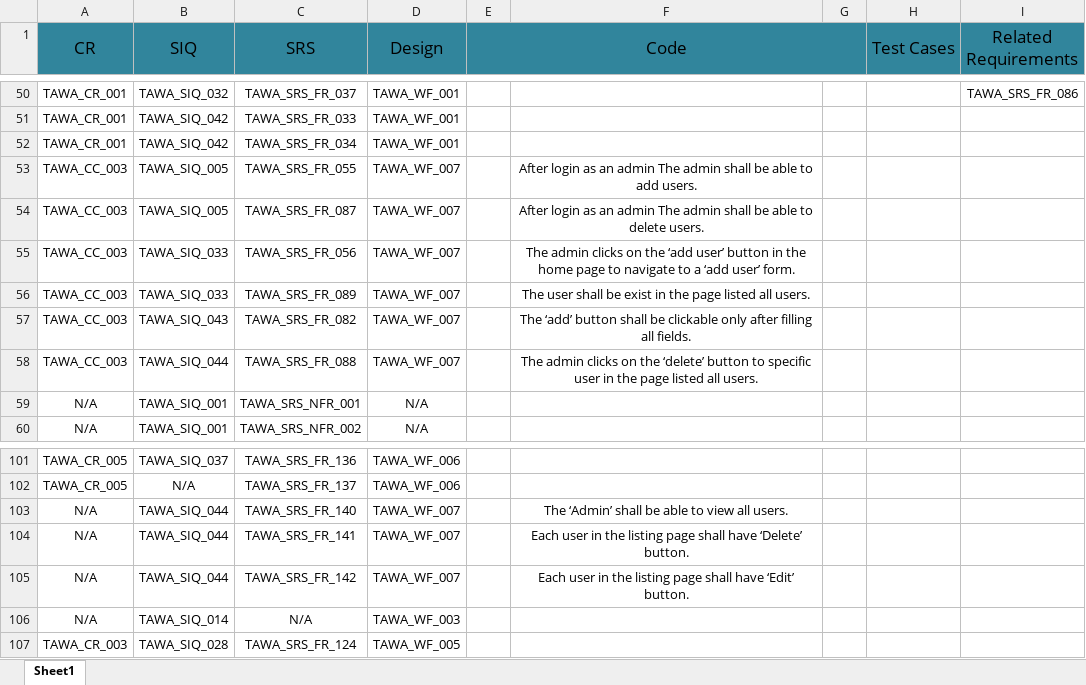
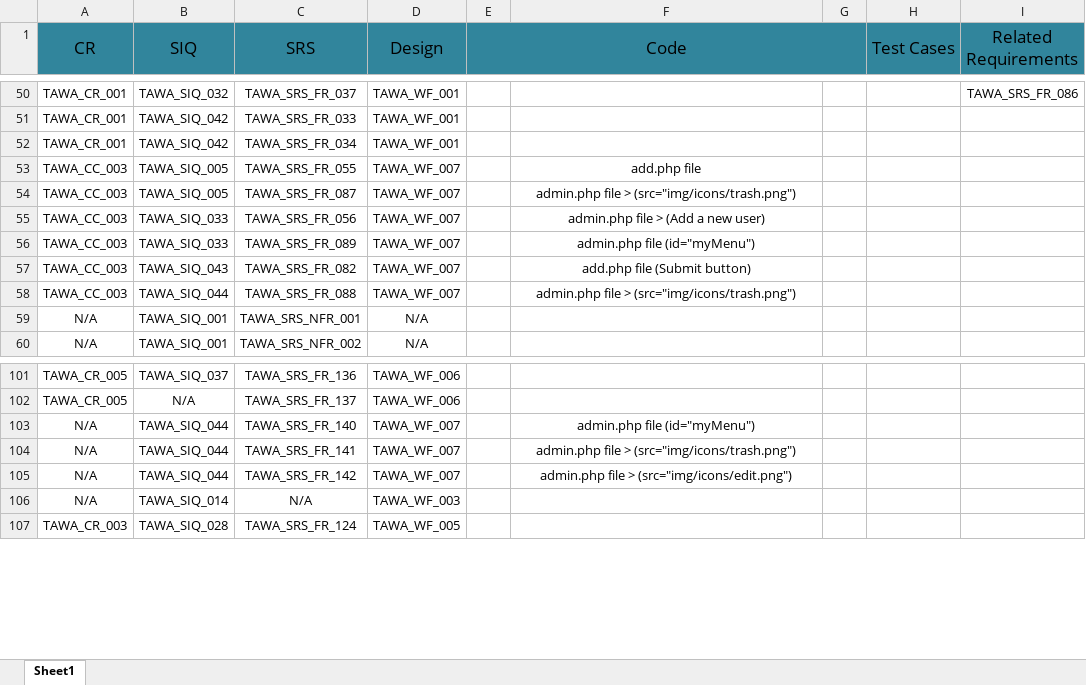
Before and after one commit to asmaahamdy250/Travel-Adviser-Web-Application, an Excel workbook: Requirements/Technical Requirements/Traceability Matrix/TAWA_RTM.xlsx, sheet Sheet1, drawn as a sheet; only a part is shown, gaps mark what is left out; values as stored, in another font and other column widths than the file's, no borders; the diff names each change by its address in the sheet, - before the commit and + after, or states it on an @@ line.

Commit message:
Traceability Matrix update
Traceability Matrix is updated with the front-end of the admin module

```diff
--- a/Requirements/Technical Requirements/Traceability Matrix/TAWA_RTM.xlsx (sheet Sheet1)
+++ b/Requirements/Technical Requirements/Traceability Matrix/TAWA_RTM.xlsx (sheet Sheet1)
-F53: After login as an admin The admin shall be able to add users.
+F53: add.php file
-F54: After login as an admin The admin shall be able to delete users.
+F54: admin.php file > (src="img/icons/trash.png")
-F55: The admin clicks on the ‘add user’ button in the home page to navigate to a ‘add user’ form.
+F55: admin.php file > (Add a new user)
-F56: The user shall be exist in the page listed all users.
+F56: admin.php file (id="myMenu")
-F57: The ‘add’ button shall be clickable only after filling all fields.
+F57: add.php file (Submit button)
-F58: The admin clicks on the ‘delete’ button to specific user in the page listed all users.
+F58: admin.php file > (src="img/icons/trash.png")
-F103: The ‘Admin’ shall be able to view all users.
+F103: admin.php file (id="myMenu")
-F104: Each user in the listing page shall have ‘Delete’ button.
+F104: admin.php file > (src="img/icons/trash.png")
-F105: Each user in the listing page shall have ‘Edit’ button.
+F105: admin.php file > (src="img/icons/edit.png")
```
